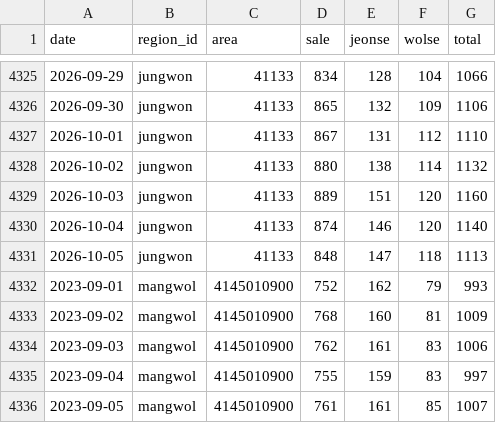
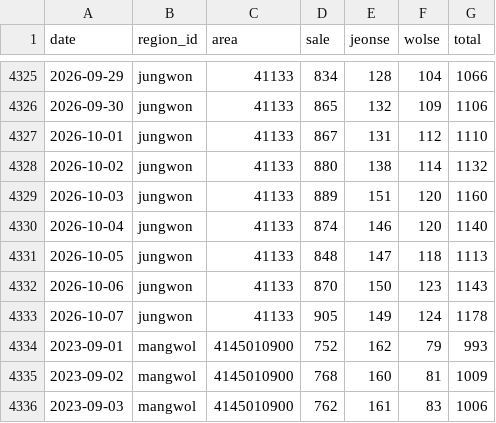
Before and after one commit to GTigerPapa/real_estate, a CSV file: data/listings/asil/asil_region_counts.csv, drawn as a sheet; only a part is shown, gaps mark what is left out; the shorter side is filled out with more unchanged rows; the diff names each change by its address in the sheet, - before the commit and + after, or states it on an @@ line.

```diff
--- a/data/listings/asil/asil_region_counts.csv
+++ b/data/listings/asil/asil_region_counts.csv
+row 4332: 2026-10-06 | jungwon | 41133 | 870 | 150 | 123 | 1143
+row 4333: 2026-10-07 | jungwon | 41133 | 905 | 149 | 124 | 1178
```
Also changed, not shown: data/macro/ecos_monthly.csv, data/sentiment/datalab_weekly.csv, 5 other files.
